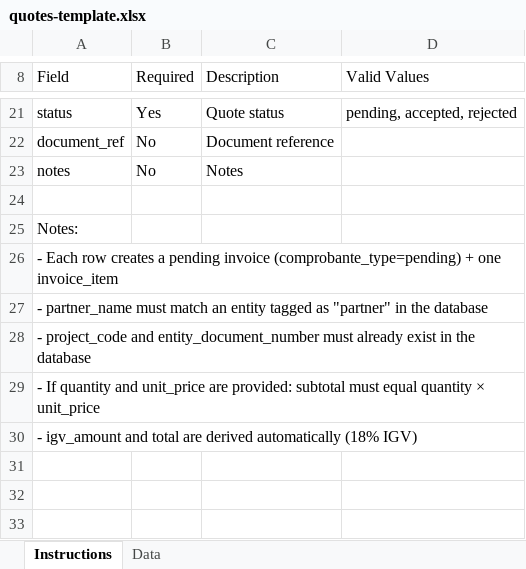
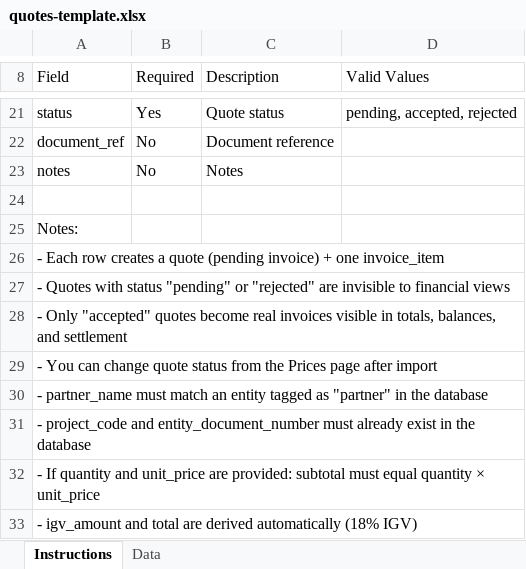
Before and after one commit to Alex-Korakuen/korakuen, an Excel workbook: website/public/templates/quotes-template.xlsx, sheet Instructions, drawn as a sheet; only a part is shown, gaps mark what is left out; values as stored, in another font and other column widths than the file's, no borders; the diff names each change by its address in the sheet, - before the commit and + after, or states it on an @@ line.

```diff
--- a/website/public/templates/quotes-template.xlsx (sheet Instructions)
+++ b/website/public/templates/quotes-template.xlsx (sheet Instructions)
-A26 (Field): …creates a pending invoice (comprobante_type=pending) + one…
+A26 (Field): …creates a quote (pending invoice) + one…
+row 27: - Quotes with status "pending" or "rejected" are invisible to financial views
+row 28: - Only "accepted" quotes become real invoices visible in totals, balances, and settlement
+row 29: - You can change quote status from the Prices page after import
```
Also changed, not shown: website/public/templates/invoices-template.xlsx, 1 other file.
